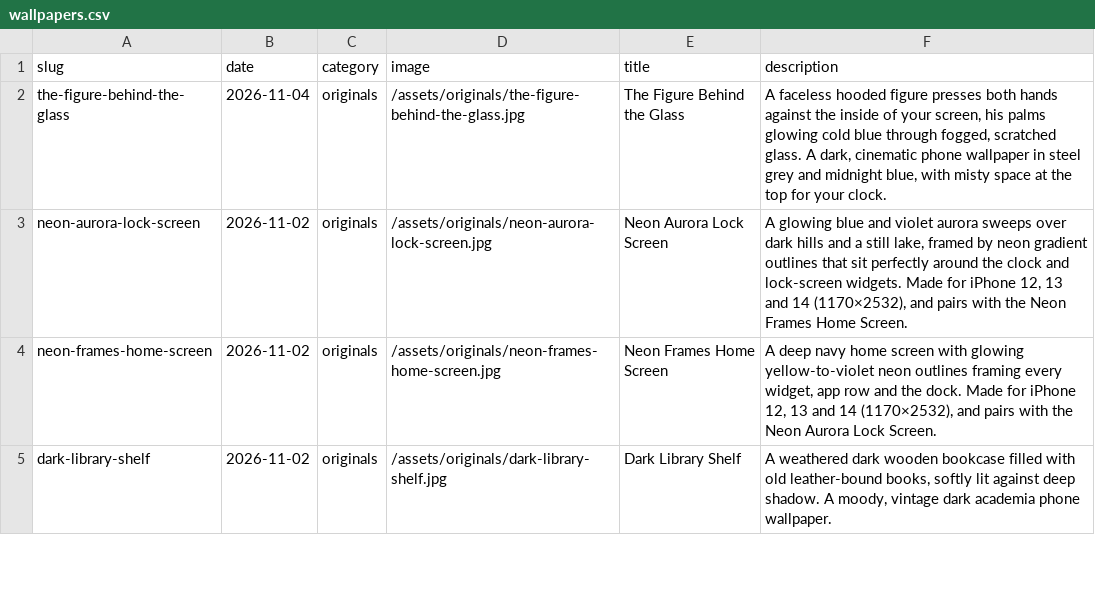
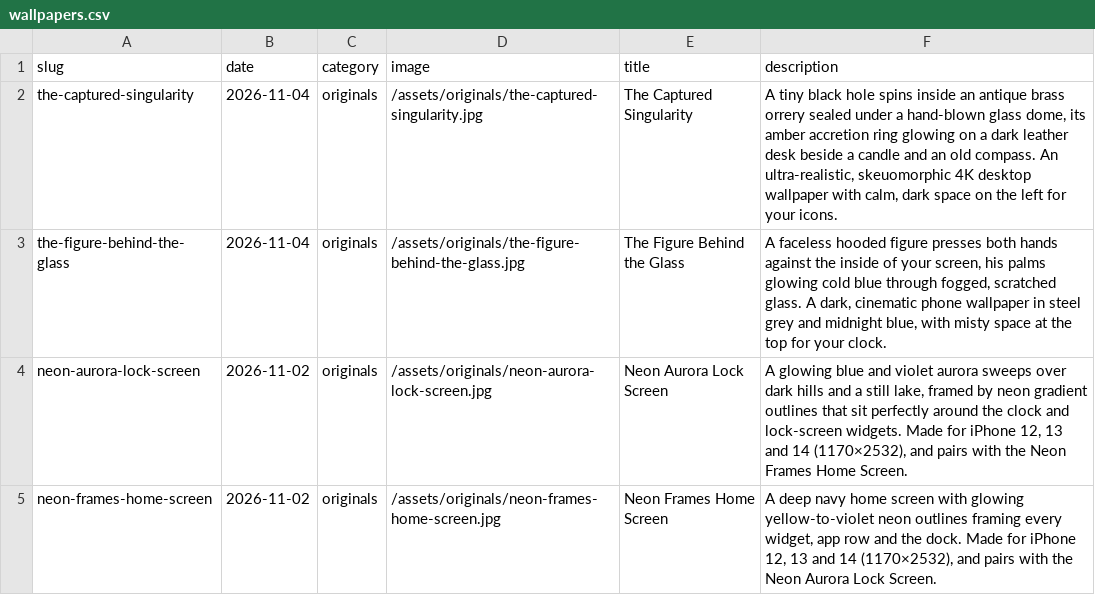
Before and after one commit to gokmenecer/wallspotter, a CSV file: data/wallpapers.csv, drawn as a sheet; only a part is shown; the shorter side is filled out with more unchanged rows; the diff names each change by its address in the sheet, - before the commit and + after, or states it on an @@ line.

```diff
--- a/data/wallpapers.csv
+++ b/data/wallpapers.csv
+row 2: the-captured-singularity | 2026-11-04 | originals | /assets/originals/the-captured-singularity.jpg | The Captured Singularity | A tiny black hole spins inside an antique brass orrery sealed under a hand-blown glass dome, its amber accretion ring glowing on a dark leather desk beside a candle and an old compass. An ultra-realistic, skeuomorphic 4K desktop wallpaper with calm, dark space on the left for your icons.
```
Also changed, not shown: 1 other file.
